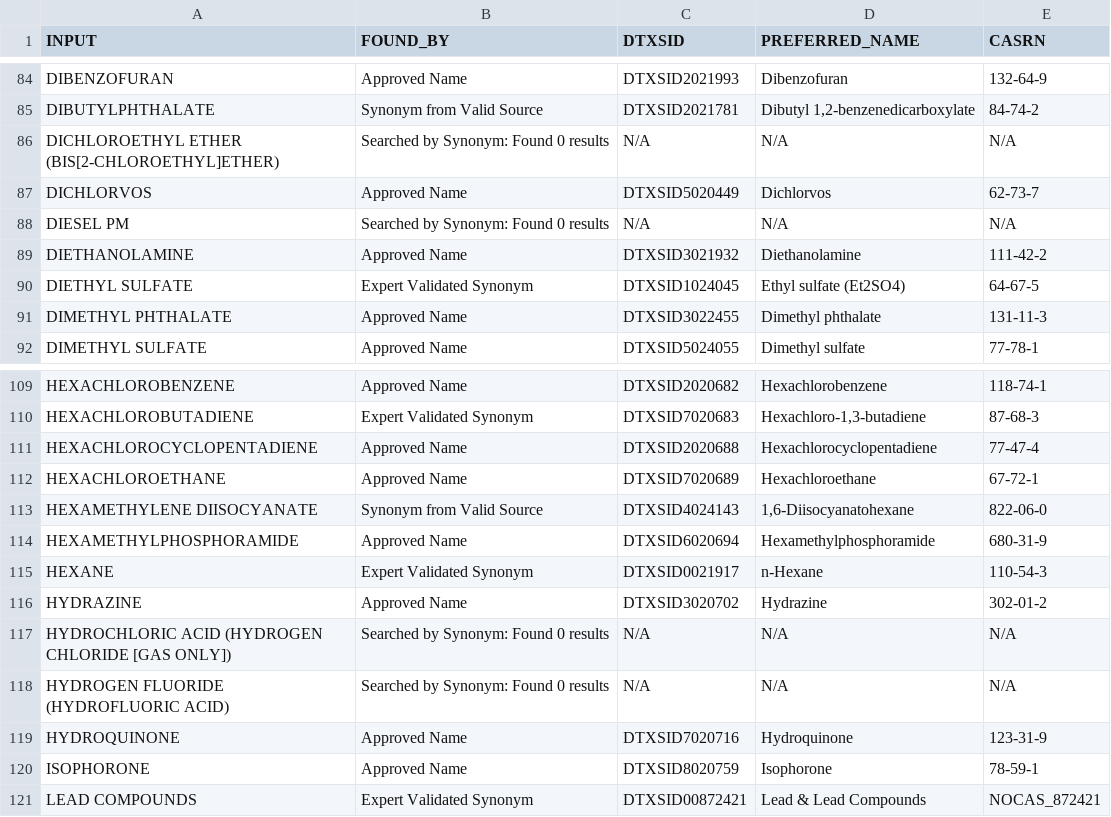
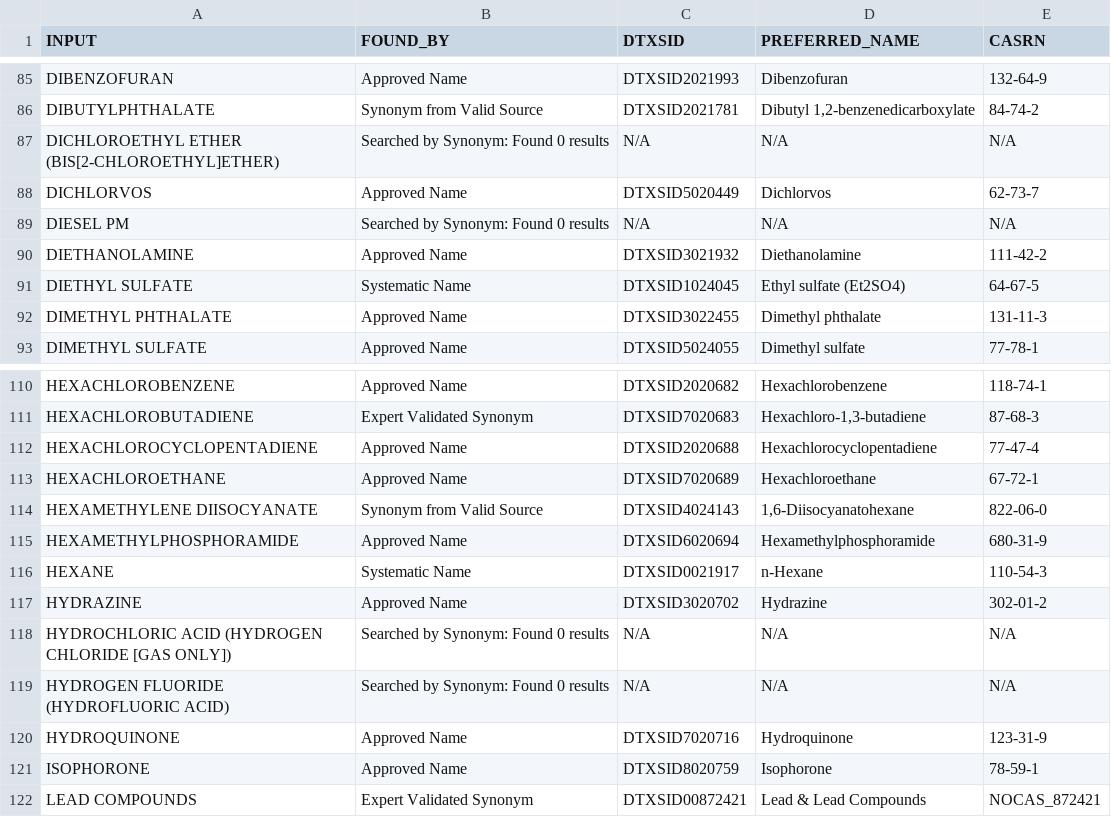
Before and after one commit to NIEHS/GeoTox, a CSV file: data-raw/CCD-Batch-Search.csv, drawn as a sheet; only a part is shown, gaps mark what is left out; the diff covers the shown part only.

```diff
--- a/data-raw/CCD-Batch-Search.csv
+++ b/data-raw/CCD-Batch-Search.csv
@@ -89,3 +90,3 @@ DIESEL PM,Searched by Synonym: Found 0 results,N/A,N/A,N/A
 DIETHANOLAMINE,Approved Name,DTXSID3021932,Diethanolamine,111-42-2
-DIETHYL SULFATE,Expert Validated Synonym,DTXSID1024045,Ethyl sulfate (Et2SO4),64-67-5
+DIETHYL SULFATE,Systematic Name,DTXSID1024045,Ethyl sulfate (Et2SO4),64-67-5
 DIMETHYL PHTHALATE,Approved Name,DTXSID3022455,Dimethyl phthalate,131-11-3
@@ -114,3 +115,3 @@ HEXAMETHYLENE DIISOCYANATE,Synonym from Valid Source,DTXSID4024143,"1,6-Diisocya
 HEXAMETHYLPHOSPHORAMIDE,Approved Name,DTXSID6020694,Hexamethylphosphoramide,680-31-9
-HEXANE,Expert Validated Synonym,DTXSID0021917,n-Hexane,110-54-3
+HEXANE,Systematic Name,DTXSID0021917,n-Hexane,110-54-3
 HYDRAZINE,Approved Name,DTXSID3020702,Hydrazine,302-01-2
```
Also changed, not shown: 1 added row and 10 edited cells elsewhere in this file, 54 other files.
